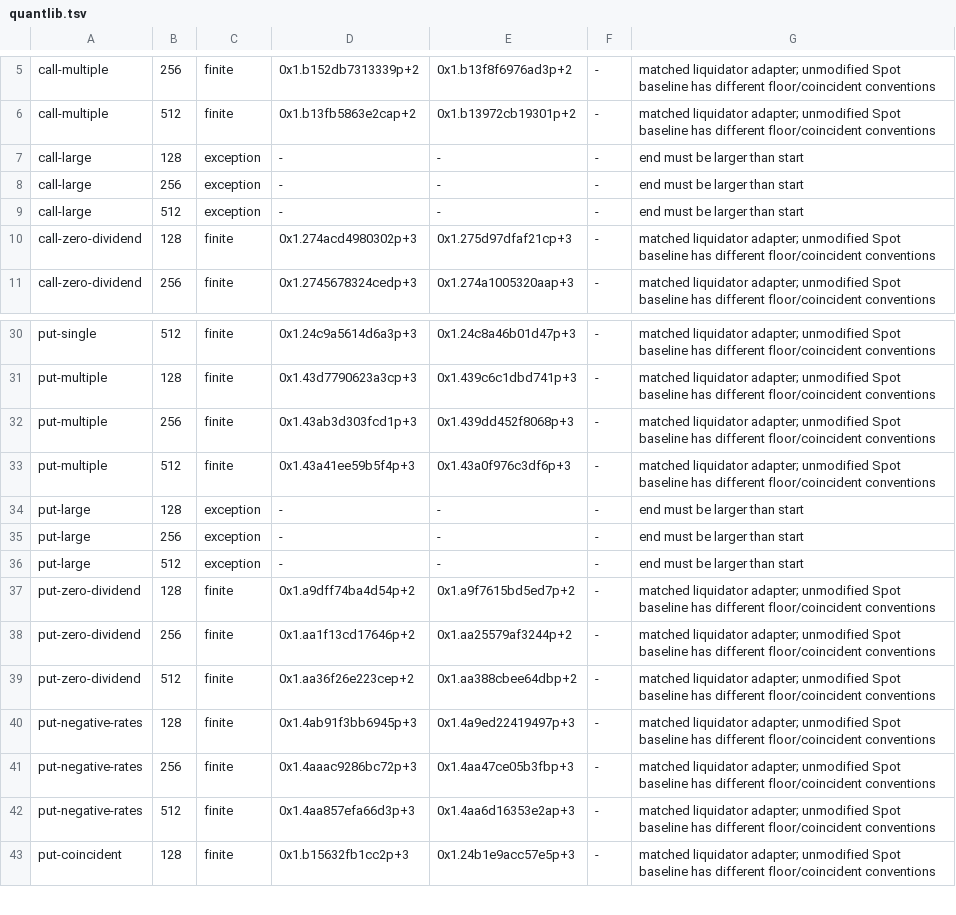
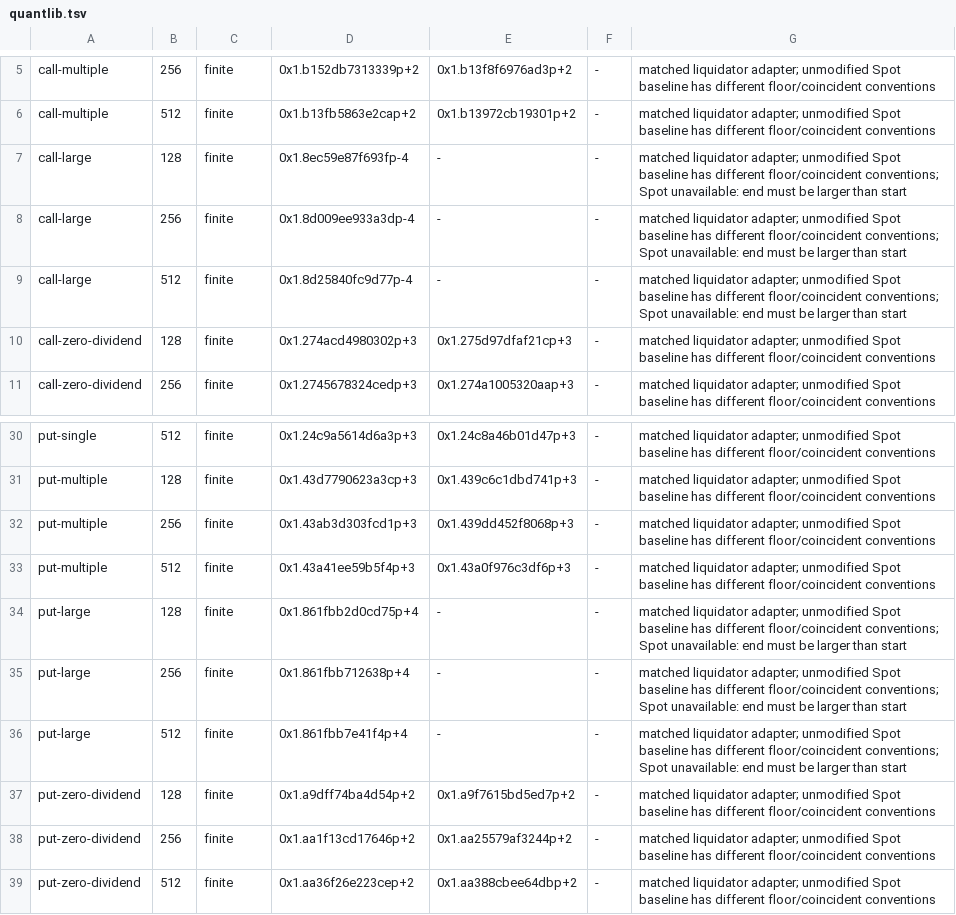
Before and after one commit to MorphIQ-Labs/morphiq-risk-ml, a TSV file: docs/evidence/american-cash/quantlib.tsv, drawn as a sheet; only a part is shown, gaps mark what is left out; the shorter side is filled out with more unchanged rows.

Commit message:
test: qualify American cash events and record scalar costs

```diff
--- a/docs/evidence/american-cash/quantlib.tsv
+++ b/docs/evidence/american-cash/quantlib.tsv
@@ -6,5 +6,5 @@ call-multiple	256	finite	0x1.b152db7313339p+2	0x1.b13f8f6976ad3p+2	-	matched liq
 call-multiple	512	finite	0x1.b13fb5863e2cap+2	0x1.b13972cb19301p+2	-	matched liquidator adapter; unmodified Spot baseline has different floor/coincident conventions
-call-large	128	exception	-	-	-	end must be larger than start
-call-large	256	exception	-	-	-	end must be larger than start
-call-large	512	exception	-	-	-	end must be larger than start
+call-large	128	finite	0x1.8ec59e87f693fp-4	-	-	matched liquidator adapter; unmodified Spot baseline has different floor/coincident conventions; Spot unavailable: end must be larger than start
+call-large	256	finite	0x1.8d009ee933a3dp-4	-	-	matched liquidator adapter; unmodified Spot baseline has different floor/coincident conventions; Spot unavailable: end must be larger than start
+call-large	512	finite	0x1.8d25840fc9d77p-4	-	-	matched liquidator adapter; unmodified Spot baseline has different floor/coincident conventions; Spot unavailable: end must be larger than start
 call-zero-dividend	128	finite	0x1.274acd4980302p+3	0x1.275d97dfaf21cp+3	-	matched liquidator adapter; unmodified Spot baseline has different floor/coincident conventions
@@ -33,5 +33,5 @@ put-multiple	256	finite	0x1.43ab3d303fcd1p+3	0x1.439dd452f8068p+3	-	matched liqu
 put-multiple	512	finite	0x1.43a41ee59b5f4p+3	0x1.43a0f976c3df6p+3	-	matched liquidator adapter; unmodified Spot baseline has different floor/coincident conventions
-put-large	128	exception	-	-	-	end must be larger than start
-put-large	256	exception	-	-	-	end must be larger than start
-put-large	512	exception	-	-	-	end must be larger than start
+put-large	128	finite	0x1.861fbb2d0cd75p+4	-	-	matched liquidator adapter; unmodified Spot baseline has different floor/coincident conventions; Spot unavailable: end must be larger than start
+put-large	256	finite	0x1.861fbb712638p+4	-	-	matched liquidator adapter; unmodified Spot baseline has different floor/coincident conventions; Spot unavailable: end must be larger than start
+put-large	512	finite	0x1.861fbb7e41f4p+4	-	-	matched liquidator adapter; unmodified Spot baseline has different floor/coincident conventions; Spot unavailable: end must be larger than start
 put-zero-dividend	128	finite	0x1.a9dff74ba4d54p+2	0x1.a9f7615bd5ed7p+2	-	matched liquidator adapter; unmodified Spot baseline has different floor/coincident conventions
```
Also changed, not shown: 38 other files.
